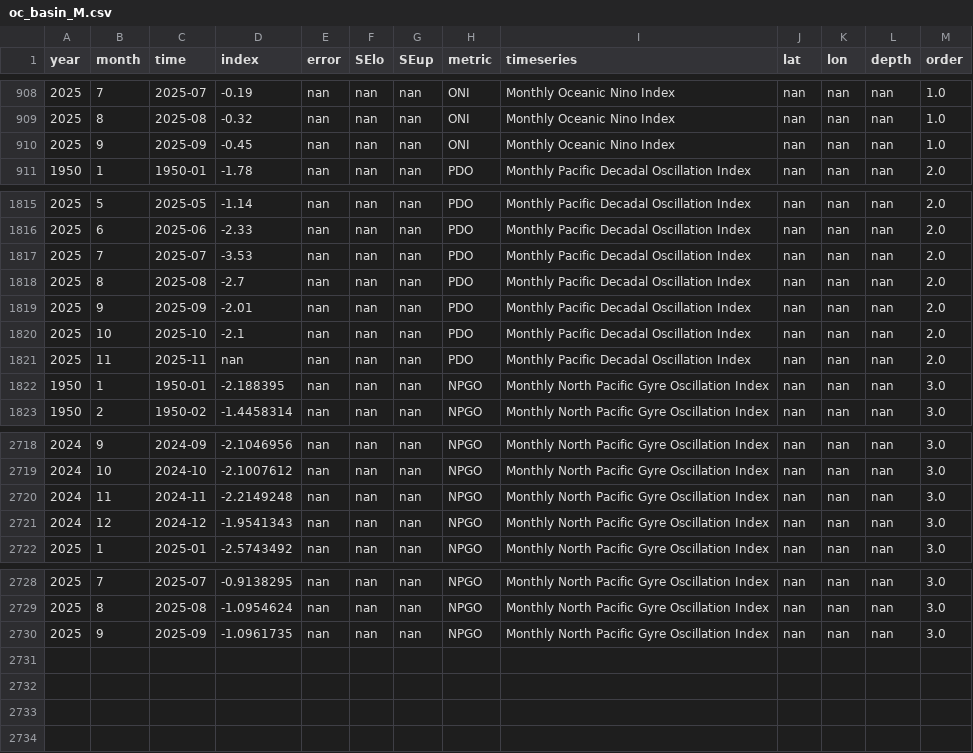
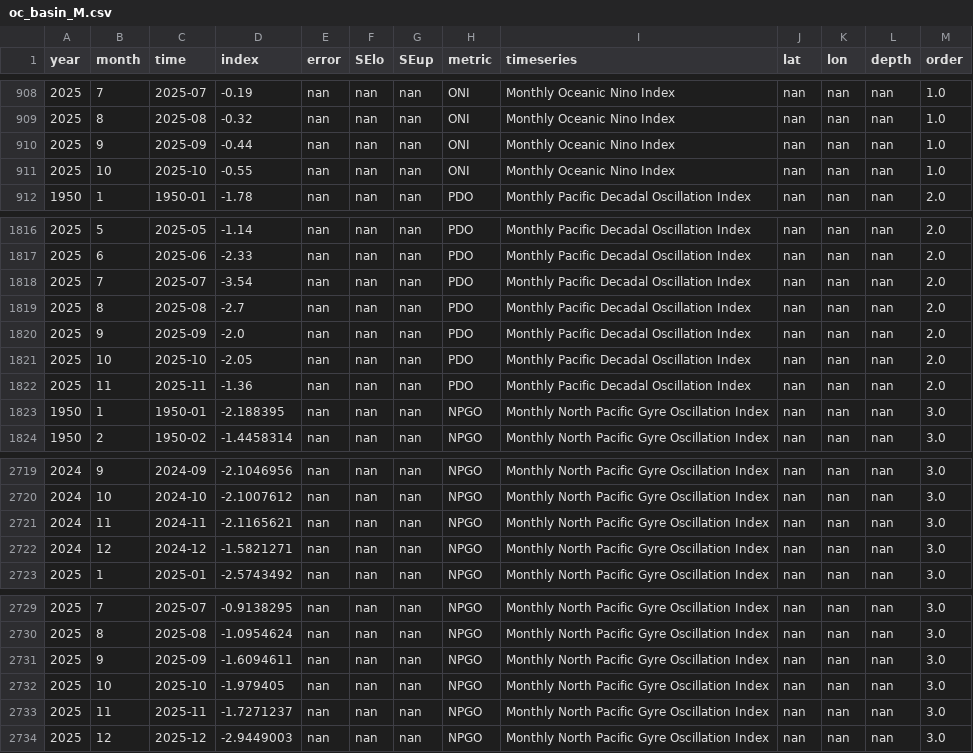
Before and after one commit to id-sch/oc_cciea.github.io, a CSV file: csv_for_erddap/oc_basin_M.csv, drawn as a sheet; only a part is shown, gaps mark what is left out.

```diff
--- a/csv_for_erddap/oc_basin_M.csv
+++ b/csv_for_erddap/oc_basin_M.csv
@@ -909,3 +909,4 @@ year,month,time,index,error,SElo,SEup,metric,timeseries,lat,lon,depth,order
 2025,8,2025-08,-0.32,nan,nan,nan,ONI,Monthly Oceanic Nino Index,nan,nan,nan,1.0
-2025,9,2025-09,-0.45,nan,nan,nan,ONI,Monthly Oceanic Nino Index,nan,nan,nan,1.0
+2025,9,2025-09,-0.44,nan,nan,nan,ONI,Monthly Oceanic Nino Index,nan,nan,nan,1.0
+2025,10,2025-10,-0.55,nan,nan,nan,ONI,Monthly Oceanic Nino Index,nan,nan,nan,1.0
 1950,1,1950-01,-1.78,nan,nan,nan,PDO,Monthly Pacific Decadal Oscillation Index,nan,nan,nan,2.0
@@ -1816,7 +1817,7 @@ year,month,time,index,error,SElo,SEup,metric,timeseries,lat,lon,depth,order
 2025,6,2025-06,-2.33,nan,nan,nan,PDO,Monthly Pacific Decadal Oscillation Index,nan,nan,nan,2.0
-2025,7,2025-07,-3.53,nan,nan,nan,PDO,Monthly Pacific Decadal Oscillation Index,nan,nan,nan,2.0
+2025,7,2025-07,-3.54,nan,nan,nan,PDO,Monthly Pacific Decadal Oscillation Index,nan,nan,nan,2.0
 2025,8,2025-08,-2.7,nan,nan,nan,PDO,Monthly Pacific Decadal Oscillation Index,nan,nan,nan,2.0
-2025,9,2025-09,-2.01,nan,nan,nan,PDO,Monthly Pacific Decadal Oscillation Index,nan,nan,nan,2.0
-2025,10,2025-10,-2.1,nan,nan,nan,PDO,Monthly Pacific Decadal Oscillation Index,nan,nan,nan,2.0
-2025,11,2025-11,nan,nan,nan,nan,PDO,Monthly Pacific Decadal Oscillation Index,nan,nan,nan,2.0
+2025,9,2025-09,-2.0,nan,nan,nan,PDO,Monthly Pacific Decadal Oscillation Index,nan,nan,nan,2.0
+2025,10,2025-10,-2.05,nan,nan,nan,PDO,Monthly Pacific Decadal Oscillation Index,nan,nan,nan,2.0
+2025,11,2025-11,-1.36,nan,nan,nan,PDO,Monthly Pacific Decadal Oscillation Index,nan,nan,nan,2.0
 1950,1,1950-01,-2.188395,nan,nan,nan,NPGO,Monthly North Pacific Gyre Oscillation Index,nan,nan,nan,3.0
@@ -2719,4 +2720,4 @@ year,month,time,index,error,SElo,SEup,metric,timeseries,lat,lon,depth,order
 2024,10,2024-10,-2.1007612,nan,nan,nan,NPGO,Monthly North Pacific Gyre Oscillation Index,nan,nan,nan,3.0
-2024,11,2024-11,-2.2149248,nan,nan,nan,NPGO,Monthly North Pacific Gyre Oscillation Index,nan,nan,nan,3.0
-2024,12,2024-12,-1.9541343,nan,nan,nan,NPGO,Monthly North Pacific Gyre Oscillation Index,nan,nan,nan,3.0
+2024,11,2024-11,-2.1165621,nan,nan,nan,NPGO,Monthly North Pacific Gyre Oscillation Index,nan,nan,nan,3.0
+2024,12,2024-12,-1.5821271,nan,nan,nan,NPGO,Monthly North Pacific Gyre Oscillation Index,nan,nan,nan,3.0
 2025,1,2025-01,-2.5743492,nan,nan,nan,NPGO,Monthly North Pacific Gyre Oscillation Index,nan,nan,nan,3.0
@@ -2729,2 +2730,5 @@ year,month,time,index,error,SElo,SEup,metric,timeseries,lat,lon,depth,order
 2025,8,2025-08,-1.0954624,nan,nan,nan,NPGO,Monthly North Pacific Gyre Oscillation Index,nan,nan,nan,3.0
-2025,9,2025-09,-1.0961735,nan,nan,nan,NPGO,Monthly North Pacific Gyre Oscillation Index,nan,nan,nan,3.0
+2025,9,2025-09,-1.6094611,nan,nan,nan,NPGO,Monthly North Pacific Gyre Oscillation Index,nan,nan,nan,3.0
+2025,10,2025-10,-1.979405,nan,nan,nan,NPGO,Monthly North Pacific Gyre Oscillation Index,nan,nan,nan,3.0
+2025,11,2025-11,-1.7271237,nan,nan,nan,NPGO,Monthly North Pacific Gyre Oscillation Index,nan,nan,nan,3.0
+2025,12,2025-12,-2.9449003,nan,nan,nan,NPGO,Monthly North Pacific Gyre Oscillation Index,nan,nan,nan,3.0
```
Also changed, not shown: csv_for_erddap/oc_basin_S.csv, 13 other files.
